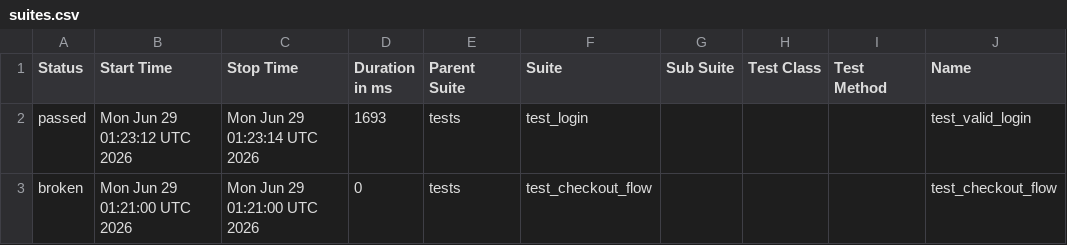
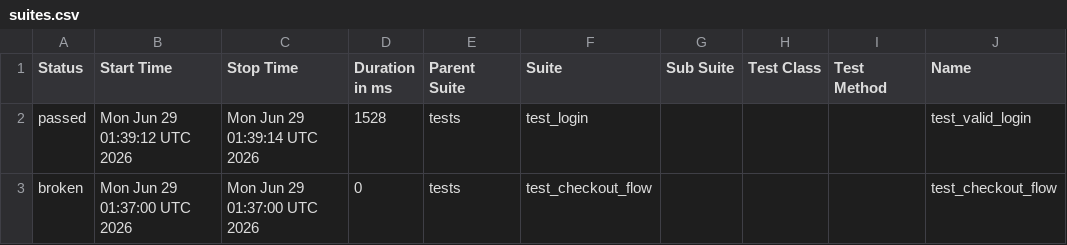
Before and after one commit to Steffi-gh/python-selenium-framework, a CSV file: data/suites.csv, drawn as a sheet; only a part is shown; the diff names each change by its address in the sheet, - before the commit and + after, or states it on an @@ line.

```diff
--- a/data/suites.csv
+++ b/data/suites.csv
-B2 (Start Time): Mon Jun 29 01:23:12 UTC 2026
+B2 (Start Time): Mon Jun 29 01:39:12 UTC 2026
-C2 (Stop Time): Mon Jun 29 01:23:14 UTC 2026
+C2 (Stop Time): Mon Jun 29 01:39:14 UTC 2026
-D2 (Duration in ms): 1693
+D2 (Duration in ms): 1528
-B3 (Start Time): Mon Jun 29 01:21:00 UTC 2026
+B3 (Start Time): Mon Jun 29 01:37:00 UTC 2026
-C3 (Stop Time): Mon Jun 29 01:21:00 UTC 2026
+C3 (Stop Time): Mon Jun 29 01:37:00 UTC 2026
```
Also changed, not shown: 35 other files.
